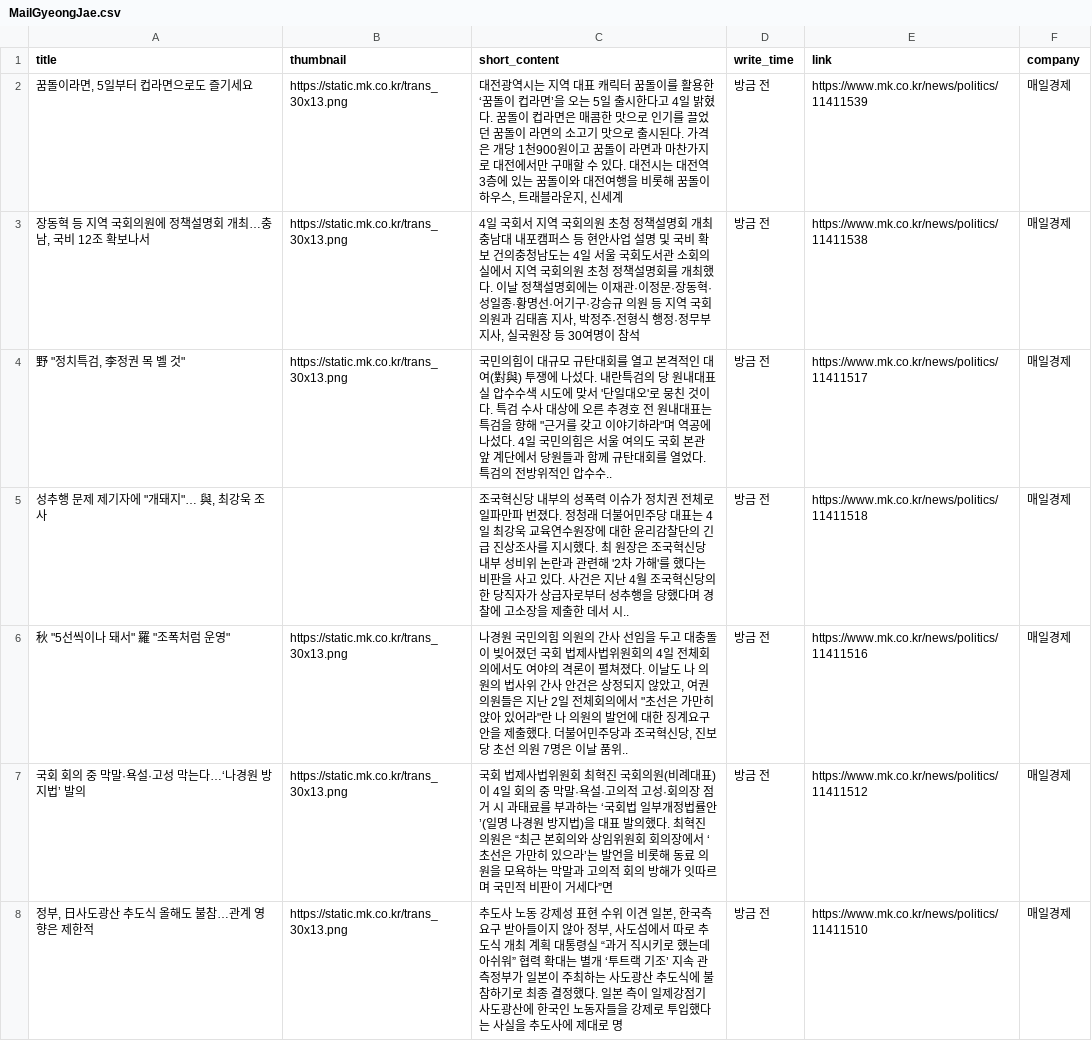
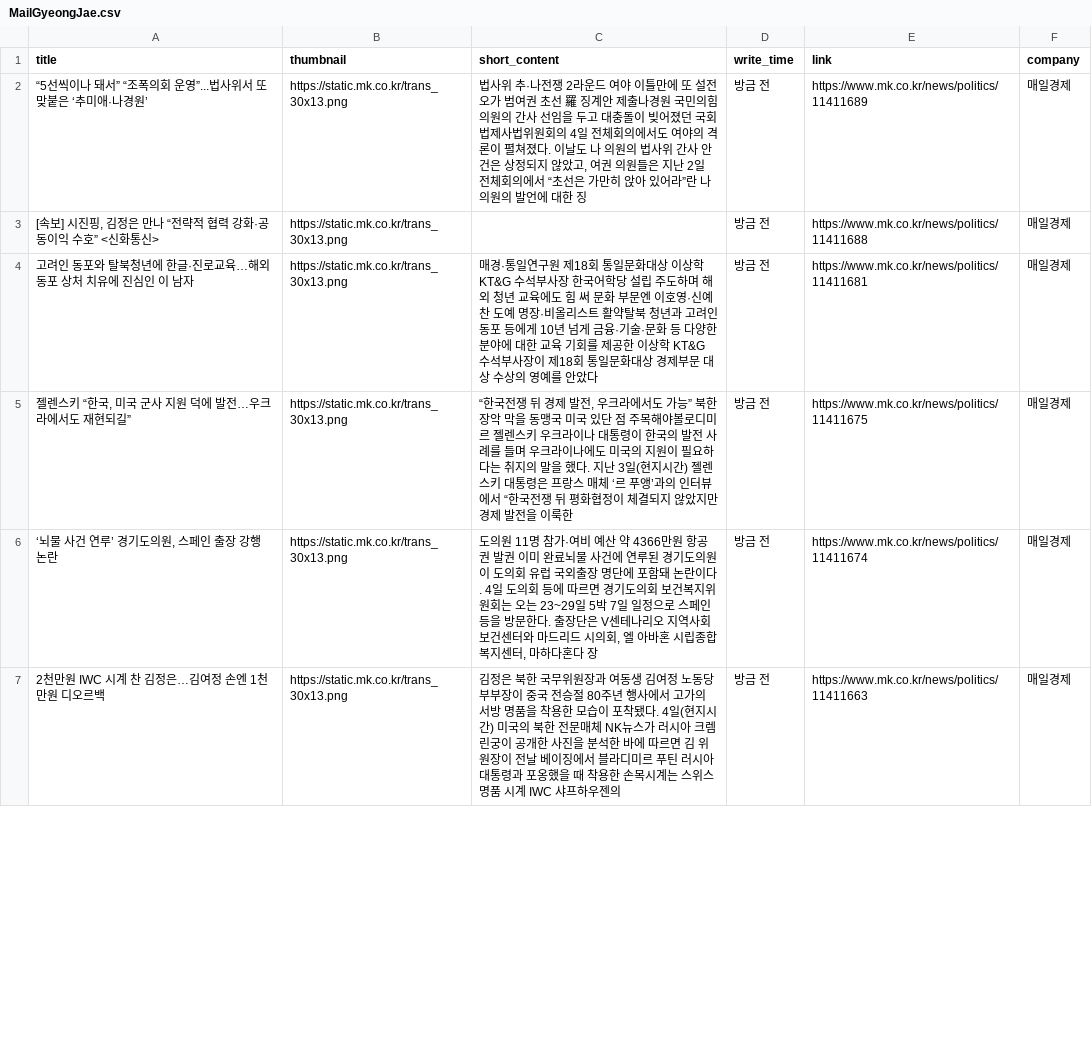
Before and after one commit to Leehyeongseok010802/Python_TWC, a CSV file: Completed_csv/MailGyeongJae.csv, drawn as a sheet; only a part is shown; the diff covers the shown part only.

```diff
--- a/Completed_csv/MailGyeongJae.csv
+++ b/Completed_csv/MailGyeongJae.csv
@@ -1,8 +1,7 @@
 title,thumbnail,short_content,write_time,link,company
-"꿈돌이라면, 5일부터 컵라면으로도 즐기세요",https://static.mk.co.kr/trans_30x13.png,"대전광역시는 지역 대표 캐릭터 꿈돌이를 활용한 ‘꿈돌이 컵라면’을 오는 5일 출시한다고 4일 밝혔다. 꿈돌이 컵라면은 매콤한 맛으로 인기를 끌었던 꿈돌이 라면의 소고기 맛으로 출시된다. 가격은 개당 1천900원이고 꿈돌이 라면과 마찬가지로 대전에서만 구매할 수 있다. 대전시는 대전역 3층에 있는 꿈돌이와 대전여행을 비롯해 꿈돌이하우스, 트래블라운지, 신세계",방금 전,https://www.mk.co.kr/news/politics/11411539,매일경제
-"장동혁 등 지역 국회의원에 정책설명회 개최…충남, 국비 12조 확보나서",https://static.mk.co.kr/trans_30x13.png,"4일 국회서 지역 국회의원 초청 정책설명회 개최 충남대 내포캠퍼스 등 현안사업 설명 및 국비 확보 건의충청남도는 4일 서울 국회도서관 소회의실에서 지역 국회의원 초청 정책설명회를 개최했다. 이날 정책설명회에는 이재관·이정문·장동혁·성일종·황명선·어기구·강승규 의원 등 지역 국회의원과 김태흠 지사, 박정주·전형식 행정·정무부지사, 실국원장 등 30여명이 참석",방금 전,https://www.mk.co.kr/news/politics/11411538,매일경제
-"野 ""정치특검, 李정권 목 벨 것""",https://static.mk.co.kr/trans_30x13.png,"국민의힘이 대규모 규탄대회를 열고 본격적인 대여(對與) 투쟁에 나섰다. 내란특검의 당 원내대표실 압수수색 시도에 맞서 '단일대오'로 뭉친 것이다. 특검 수사 대상에 오른 추경호 전 원내대표는 특검을 향해 ""근거를 갖고 이야기하라""며 역공에 나섰다. 4일 국민의힘은 서울 여의도 국회 본관 앞 계단에서 당원들과 함께 규탄대회를 열었다. 특검의 전방위적인 압수수..",방금 전,https://www.mk.co.kr/news/politics/11411517,매일경제
-"성추행 문제 제기자에 ""개돼지""… 與, 최강욱 조사",,조국혁신당 내부의 성폭력 이슈가 정치권 전체로 일파만파 번졌다. 정청래 더불어민주당 대표는 4일 최강욱 교육연수원장에 대한 윤리감찰단의 긴급 진상조사를 지시했다. 최 원장은 조국혁신당 내부 성비위 논란과 관련해 '2차 가해'를 했다는 비판을 사고 있다. 사건은 지난 4월 조국혁신당의 한 당직자가 상급자로부터 성추행을 당했다며 경찰에 고소장을 제출한 데서 시..,방금 전,https://www.mk.co.kr/news/politics/11411518,매일경제
-"秋 ""5선씩이나 돼서"" 羅 ""조폭처럼 운영""",https://static.mk.co.kr/trans_30x13.png,"나경원 국민의힘 의원의 간사 선임을 두고 대충돌이 빚어졌던 국회 법제사법위원회의 4일 전체회의에서도 여야의 격론이 펼쳐졌다. 이날도 나 의원의 법사위 간사 안건은 상정되지 않았고, 여권 의원들은 지난 2일 전체회의에서 ""초선은 가만히 앉아 있어라""란 나 의원의 발언에 대한 징계요구안을 제출했다. 더불어민주당과 조국혁신당, 진보당 초선 의원 7명은 이날 품위..",방금 전,https://www.mk.co.kr/news/politics/11411516,매일경제
-국회 회의 중 막말·욕설·고성 막는다…‘나경원 방지법’ 발의,https://static.mk.co.kr/trans_30x13.png,국회 법제사법위원회 최혁진 국회의원(비례대표)이 4일 회의 중 막말·욕설·고의적 고성·회의장 점거 시 과태료를 부과하는 ‘국회법 일부개정법률안’(일명 나경원 방지법)을 대표 발의했다. 최혁진 의원은 “최근 본회의와 상임위원회 회의장에서 ‘초선은 가만히 있으라’는 발언을 비롯해 동료 의원을 모욕하는 막말과 고의적 회의 방해가 잇따르며 국민적 비판이 거세다”면,방금 전,https://www.mk.co.kr/news/politics/11411512,매일경제
-"정부, 日사도광산 추도식 올해도 불참…관계 영향은 제한적",https://static.mk.co.kr/trans_30x13.png,"추도사 노동 강제성 표현 수위 이견 일본, 한국측 요구 받아들이지 않아 정부, 사도섬에서 따로 추도식 개최 계획 대통령실 “과거 직시키로 했는데 아쉬워” 협력 확대는 별개 ‘투트랙 기조’ 지속 관측정부가 일본이 주최하는 사도광산 추도식에 불참하기로 최종 결정했다. 일본 측이 일제강점기 사도광산에 한국인 노동자들을 강제로 투입했다는 사실을 추도사에 제대로 명",방금 전,https://www.mk.co.kr/news/politics/11411510,매일경제
+“5선씩이나 돼서” “조폭의회 운영”...법사위서 또 맞붙은 ‘추미애·나경원’,https://static.mk.co.kr/trans_30x13.png,"법사위 추·나전쟁 2라운드 여야 이틀만에 또 설전 오가 범여권 초선 羅 징계안 제출나경원 국민의힘 의원의 간사 선임을 두고 대충돌이 빚어졌던 국회 법제사법위원회의 4일 전체회의에서도 여야의 격론이 펼쳐졌다. 이날도 나 의원의 법사위 간사 안건은 상정되지 않았고, 여권 의원들은 지난 2일 전체회의에서 “초선은 가만히 앉아 있어라”란 나 의원의 발언에 대한 징",방금 전,https://www.mk.co.kr/news/politics/11411689,매일경제
+"[속보] 시진핑, 김정은 만나 “전략적 협력 강화·공동이익 수호” <신화통신>",https://static.mk.co.kr/trans_30x13.png,,방금 전,https://www.mk.co.kr/news/politics/11411688,매일경제
+고려인 동포와 탈북청년에 한글·진로교육…해외동포 상처 치유에 진심인 이 남자,https://static.mk.co.kr/trans_30x13.png,매경·통일연구원 제18회 통일문화대상 이상학 KT&G 수석부사장 한국어학당 설립 주도하며 해외 청년 교육에도 힘 써 문화 부문엔 이호영·신예찬 도예 명장·비올리스트 활약탈북 청년과 고려인 동포 등에게 10년 넘게 금융·기술·문화 등 다양한 분야에 대한 교육 기회를 제공한 이상학 KT&G 수석부사장이 제18회 통일문화대상 경제부문 대상 수상의 영예를 안았다,방금 전,https://www.mk.co.kr/news/politics/11411681,매일경제
+"젤렌스키 “한국, 미국 군사 지원 덕에 발전…우크라에서도 재현되길”",https://static.mk.co.kr/trans_30x13.png,"“한국전쟁 뒤 경제 발전, 우크라에서도 가능” 북한 장악 막을 동맹국 미국 있단 점 주목해야볼로디미르 젤렌스키 우크라이나 대통령이 한국의 발전 사례를 들며 우크라이나에도 미국의 지원이 필요하다는 취지의 말을 했다. 지난 3일(현지시간) 젤렌스키 대통령은 프랑스 매체 ‘르 푸앵’과의 인터뷰에서 “한국전쟁 뒤 평화협정이 체결되지 않았지만 경제 발전을 이룩한",방금 전,https://www.mk.co.kr/news/politics/11411675,매일경제
+"‘뇌물 사건 연루’ 경기도의원, 스페인 출장 강행 논란",https://static.mk.co.kr/trans_30x13.png,"도의원 11명 참가·여비 예산 약 4366만원 항공권 발권 이미 완료뇌물 사건에 연루된 경기도의원이 도의회 유럽 국외출장 명단에 포함돼 논란이다. 4일 도의회 등에 따르면 경기도의회 보건복지위원회는 오는 23~29일 5박 7일 일정으로 스페인 등을 방문한다. 출장단은 V센테나리오 지역사회보건센터와 마드리드 시의회, 엘 아바혼 시립종합복지센터, 마하다혼다 장",방금 전,https://www.mk.co.kr/news/politics/11411674,매일경제
+2천만원 IWC 시계 찬 김정은…김여정 손엔 1천만원 디오르백,https://static.mk.co.kr/trans_30x13.png,김정은 북한 국무위원장과 여동생 김여정 노동당 부부장이 중국 전승절 80주년 행사에서 고가의 서방 명품을 착용한 모습이 포착됐다. 4일(현지시간) 미국의 북한 전문매체 NK뉴스가 러시아 크렘린궁이 공개한 사진을 분석한 바에 따르면 김 위원장이 전날 베이징에서 블라디미르 푸틴 러시아 대통령과 포옹했을 때 착용한 손목시계는 스위스 명품 시계 IWC 샤프하우젠의,방금 전,https://www.mk.co.kr/news/politics/11411663,매일경제
```
Also changed, not shown: 8 added rows, 7 removed rows and 88 edited cells elsewhere in this file, Completed_csv/HangookGyeongJae.csv, Completed_csv/KBS.csv, 14 other files.
